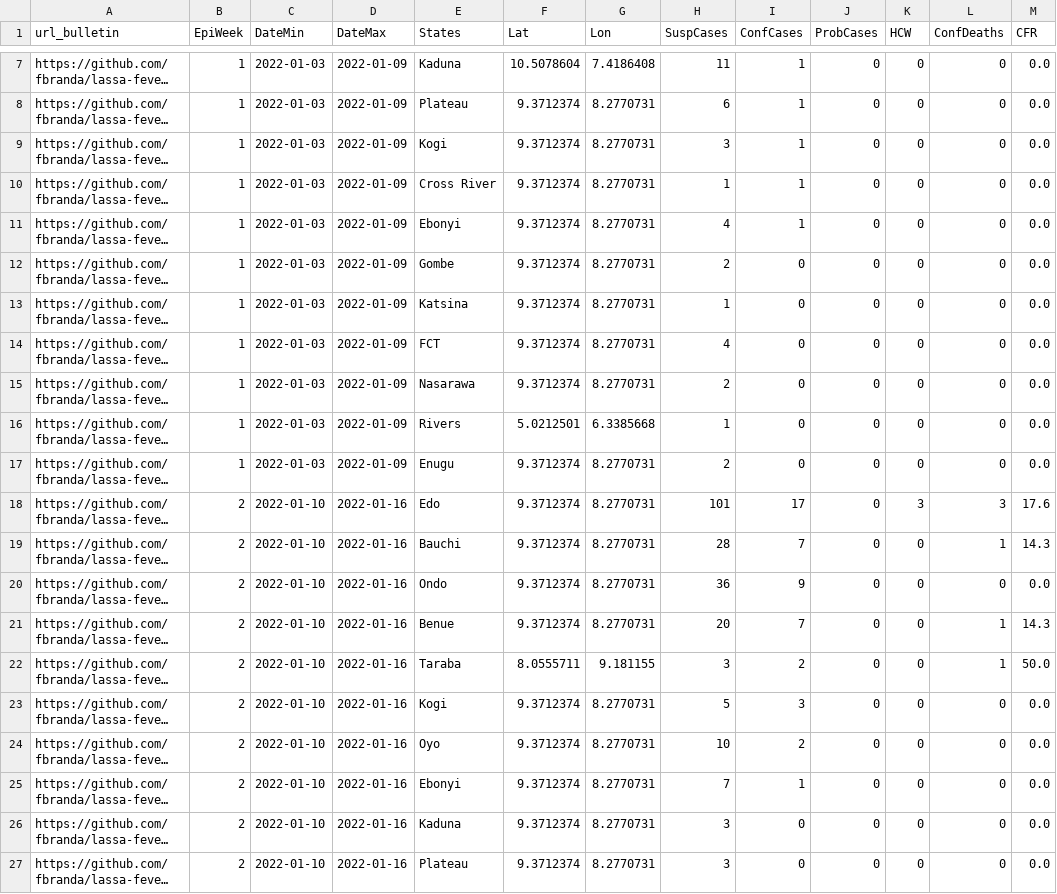
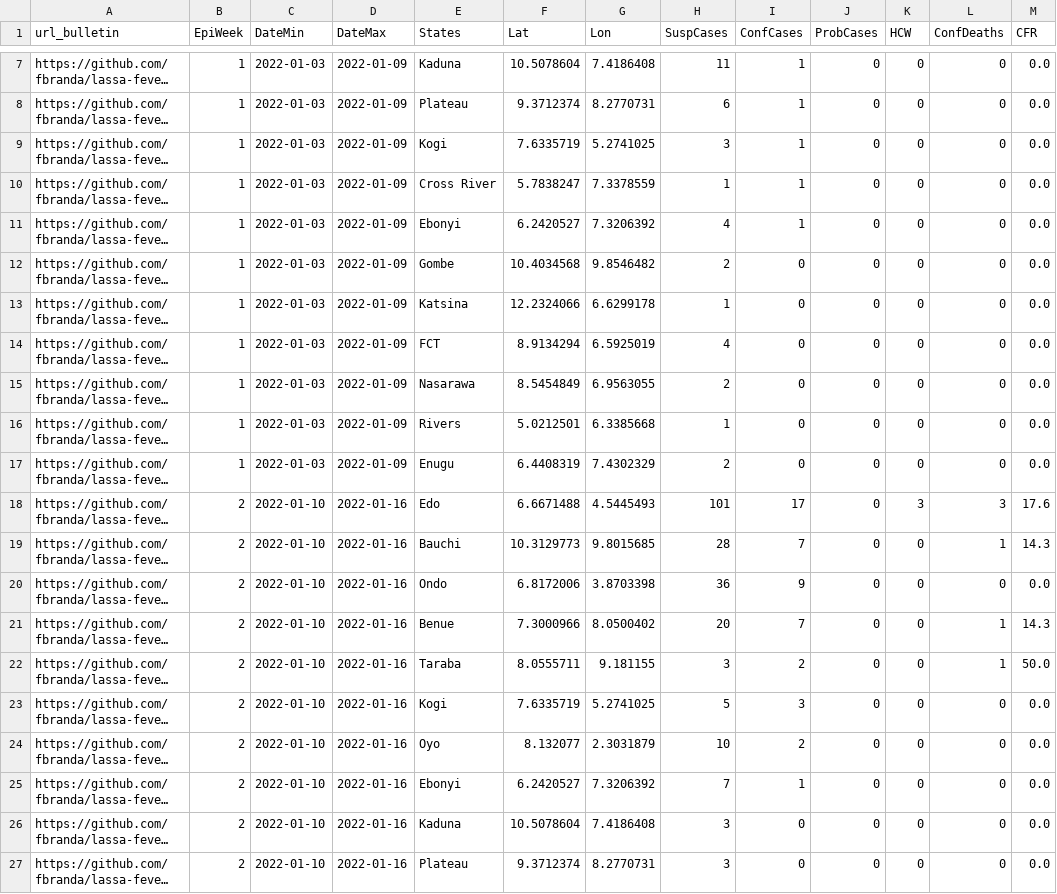
Before and after one commit to fbranda/lassa-fever, a CSV file: surveillance/2022/Surveillance_data_Lassa_Fever_outbreak_2022_by_state.csv, drawn as a sheet; only a part is shown, gaps mark what is left out; long unchanged cells end in …; the diff covers the shown part only; the diff names each change by its address in the sheet, - before the commit and + after, or states it on an @@ line.

Commit message:
Add files via upload

```diff
--- a/surveillance/2022/Surveillance_data_Lassa_Fever_outbreak_2022_by_state.csv
+++ b/surveillance/2022/Surveillance_data_Lassa_Fever_outbreak_2022_by_state.csv
-F9 (Lat): 9.3712374
+F9 (Lat): 7.6335719
-G9 (Lon): 8.2770731
+G9 (Lon): 5.2741025
-F10 (Lat): 9.3712374
+F10 (Lat): 5.7838247
-G10 (Lon): 8.2770731
+G10 (Lon): 7.3378559
-F11 (Lat): 9.3712374
+F11 (Lat): 6.2420527
-G11 (Lon): 8.2770731
+G11 (Lon): 7.3206392
-F12 (Lat): 9.3712374
+F12 (Lat): 10.4034568
-G12 (Lon): 8.2770731
+G12 (Lon): 9.8546482
-F13 (Lat): 9.3712374
+F13 (Lat): 12.2324066
-G13 (Lon): 8.2770731
+G13 (Lon): 6.6299178
-F14 (Lat): 9.3712374
+F14 (Lat): 8.9134294
-G14 (Lon): 8.2770731
+G14 (Lon): 6.5925019
-F15 (Lat): 9.3712374
+F15 (Lat): 8.5454849
-G15 (Lon): 8.2770731
+G15 (Lon): 6.9563055
-F17 (Lat): 9.3712374
+F17 (Lat): 6.4408319
-G17 (Lon): 8.2770731
+G17 (Lon): 7.4302329
-F18 (Lat): 9.3712374
+F18 (Lat): 6.6671488
-G18 (Lon): 8.2770731
+G18 (Lon): 4.5445493
-F19 (Lat): 9.3712374
+F19 (Lat): 10.3129773
-G19 (Lon): 8.2770731
+G19 (Lon): 9.8015685
-F20 (Lat): 9.3712374
+F20 (Lat): 6.8172006
-G20 (Lon): 8.2770731
+G20 (Lon): 3.8703398
-F21 (Lat): 9.3712374
+F21 (Lat): 7.3000966
-G21 (Lon): 8.2770731
+G21 (Lon): 8.0500402
-F23 (Lat): 9.3712374
+F23 (Lat): 7.6335719
-G23 (Lon): 8.2770731
+G23 (Lon): 5.2741025
-F24 (Lat): 9.3712374
+F24 (Lat): 8.132077
-G24 (Lon): 8.2770731
+G24 (Lon): 2.3031879
-F25 (Lat): 9.3712374
+F25 (Lat): 6.2420527
-G25 (Lon): 8.2770731
+G25 (Lon): 7.3206392
-F26 (Lat): 9.3712374
+F26 (Lat): 10.5078604
-G26 (Lon): 8.2770731
+G26 (Lon): 7.4186408
```
Also changed, not shown: 52 edited cells elsewhere in this file.
